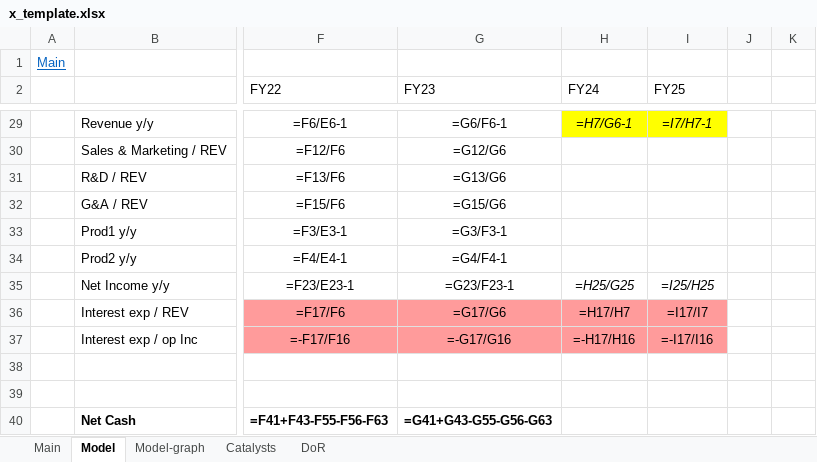
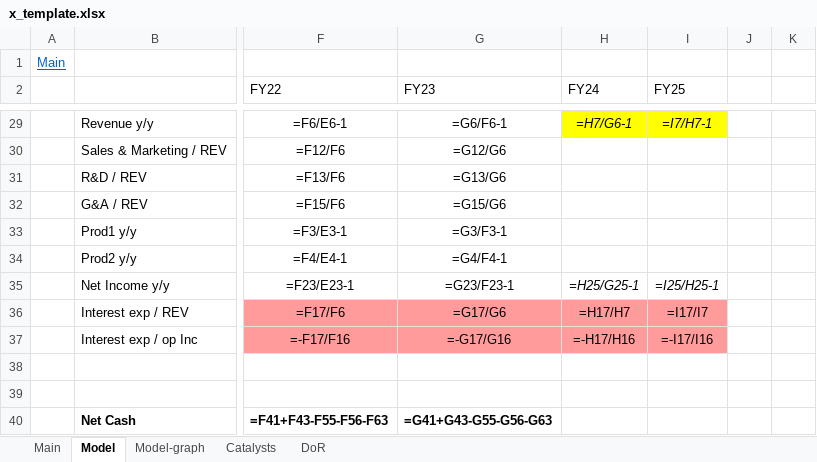
Before and after one commit to simonburghardt1/models, an Excel workbook: x_template.xlsx, sheet Model, drawn as a sheet; only a part is shown, gaps mark what is left out; values as stored, in another font and other column widths than the file's, no borders; formulas are shown in place of their values; the diff names each change by its address in the sheet, - before the commit and + after, or states it on an @@ line.

```diff
--- a/x_template.xlsx (sheet Model)
+++ b/x_template.xlsx (sheet Model)
-H35 (FY24): =H25/G25
+H35 (FY24): =H25/G25-1
-I35 (FY25): =I25/H25
+I35 (FY25): =I25/H25-1
```
Also changed, not shown: Crypto/COIN.xlsx.
